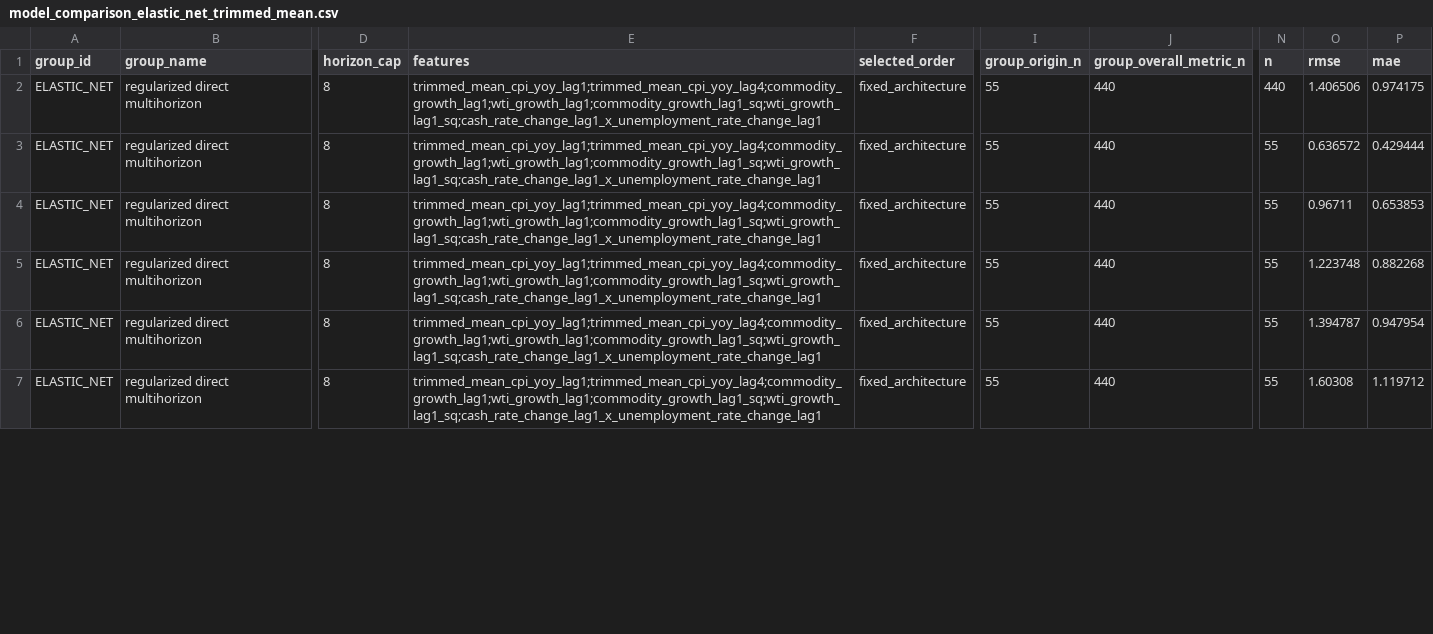
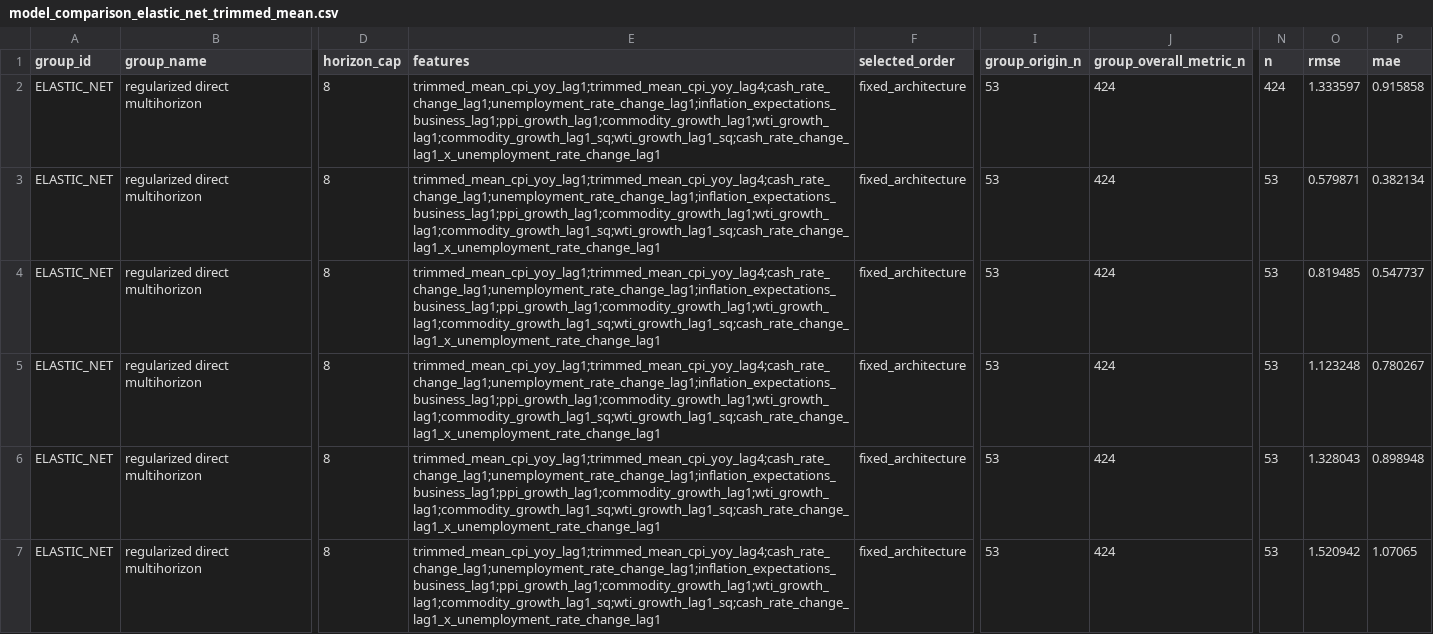
Before and after one commit to JuanVu1810/Australian-CPI-Forecast, a CSV file: reports/model_comparison_elastic_net_trimmed_mean.csv, drawn as a sheet; only a part is shown, gaps mark what is left out; the diff covers the shown part only; the diff names each change by its address in the sheet, - before the commit and + after, or states it on an @@ line.

Commit message:
Fix trimmed-mean Elastic Net features, pin served refits, rewrite interval calibration
Trimmed-mean Elastic Net carried only the oil/commodity terms left over from
the removed SARIMAX spec, so its live fit collapsed to a constant at horizons
5-8. It now uses 11 features mirroring headline's block (cash rate, unemployment,
business inflation expectations and PPI terms restored). Shared-grid RMSE:
elastic_net 1.426 -> 1.334, ensemble 1.273 -> 1.249; headline RMSE is unchanged.

Served-run refits are now pinned to FORECAST_ORIGIN_PIN (opt-in max_quarter on
run_sarima_comparison / run_elastic_net_comparison). Unpinned, SARIMA fitted
through 2026Q2 while Elastic Net ended 2026Q1, which made
/forecast/trimmed-mean/all report the ensemble unavailable; headline had the
same latent problem.

Interval calibration was rewritten for both targets:
- nonconformity score is now side-specific, matching how factors are applied
  (the symmetric score mis-scored Elastic Net's skewed intervals);
- factors are ex-ante and rolling (pooled, last 12 quarters, no look-ahead)
  instead of a split fitted on the quiet pre-2020 origins;
- interval_calibration.py runs one backtest per target and no longer depends
  on a previously written coverage report;
- the API scales each side of the interval around the point, as evaluated;
- the trimmed-mean coverage report is now calibrated like headline's.

Held-out (2020-23) calibrated coverage: trimmed mean 39-63% -> 56-72%,
headline 47-58% -> 55-62%, at roughly twice the interval width. All families
still under-cover 80% after 2020; see the new section in
reports/model_interval_calibration_remediation_decisions.md.

Regenerated reports, Tableau exports, the methodology notebook and the
evaluation/ensemble book chapters; updated README and Streamlit wording.
Chapters 00-03 of the book are left out (uncommitted edits from another
session). Local only: not deployed to Cloud Run.

```diff
--- a/reports/model_comparison_elastic_net_trimmed_mean.csv
+++ b/reports/model_comparison_elastic_net_trimmed_mean.csv
-E2:E7 (features): trimmed_mean_cpi_yoy_lag1;trimmed_mean_cpi_yoy_lag4;commodity_growth_lag1;wti_growth_lag1;commodity_growth_lag1_sq;wti_growth_lag1_sq;cash_rate_change_lag1_x_unemployment_rate_change_lag1
+E2:E7 (features): trimmed_mean_cpi_yoy_lag1;trimmed_mean_cpi_yoy_lag4;cash_rate_change_lag1;unemployment_rate_change_lag1;inflation_expectations_business_lag1;ppi_growth_lag1;commodity_growth_lag1;wti_growth_lag1;commodity_growth_lag1_sq;wti_growth_lag1_sq;cash_rate_change_lag1_x_unemployment_rate_change_lag1
-I2:I7 (group_origin_n): 55
+I2:I7 (group_origin_n): 53
-J2:J7 (group_overall_metric_n): 440
+J2:J7 (group_overall_metric_n): 424
-N2 (n): 440
+N2 (n): 424
-O2 (rmse): 1.406506
+O2 (rmse): 1.333597
-P2 (mae): 0.974175
+P2 (mae): 0.915858
-N3:N7 (n): 55
+N3:N7 (n): 53
-O3 (rmse): 0.636572
+O3 (rmse): 0.579871
-P3 (mae): 0.429444
+P3 (mae): 0.382134
-O4 (rmse): 0.96711
+O4 (rmse): 0.819485
-P4 (mae): 0.653853
+P4 (mae): 0.547737
-O5 (rmse): 1.223748
+O5 (rmse): 1.123248
-P5 (mae): 0.882268
+P5 (mae): 0.780267
-O6 (rmse): 1.394787
+O6 (rmse): 1.328043
-P6 (mae): 0.947954
+P6 (mae): 0.898948
-O7 (rmse): 1.60308
+O7 (rmse): 1.520942
-P7 (mae): 1.119712
+P7 (mae): 1.07065
```
Also changed, not shown: 126 edited cells elsewhere in this file, reports/model_comparison_sarima.csv, reports/model_interval_calibration_factors.csv, 32 other files.
